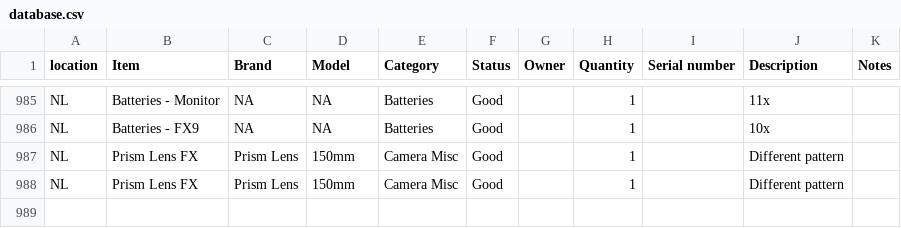
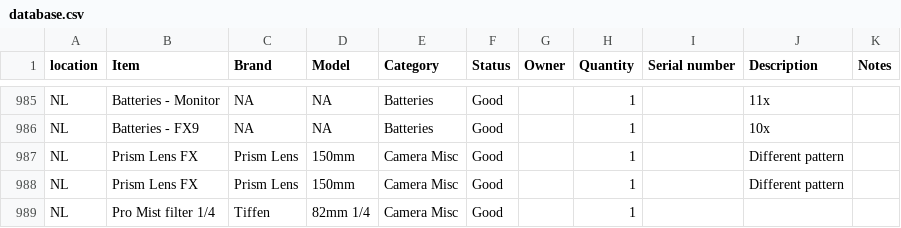
Before and after one commit to liquid-coop/Equipment_Inventory, a CSV file: database.csv, drawn as a sheet; only a part is shown, gaps mark what is left out; the diff names each change by its address in the sheet, - before the commit and + after, or states it on an @@ line.

Commit message:
Update inventory via web app

```diff
--- a/database.csv
+++ b/database.csv
+row 989: NL | Pro Mist filter 1/4 | Tiffen | 82mm 1/4 | Camera Misc | Good |  | 1
```
